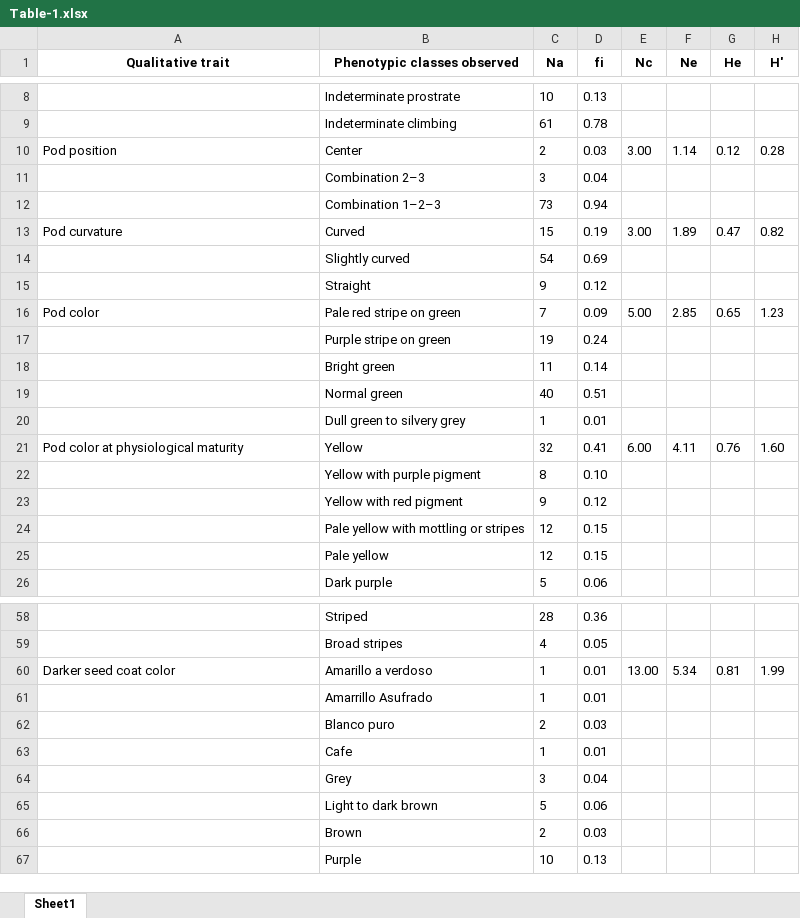
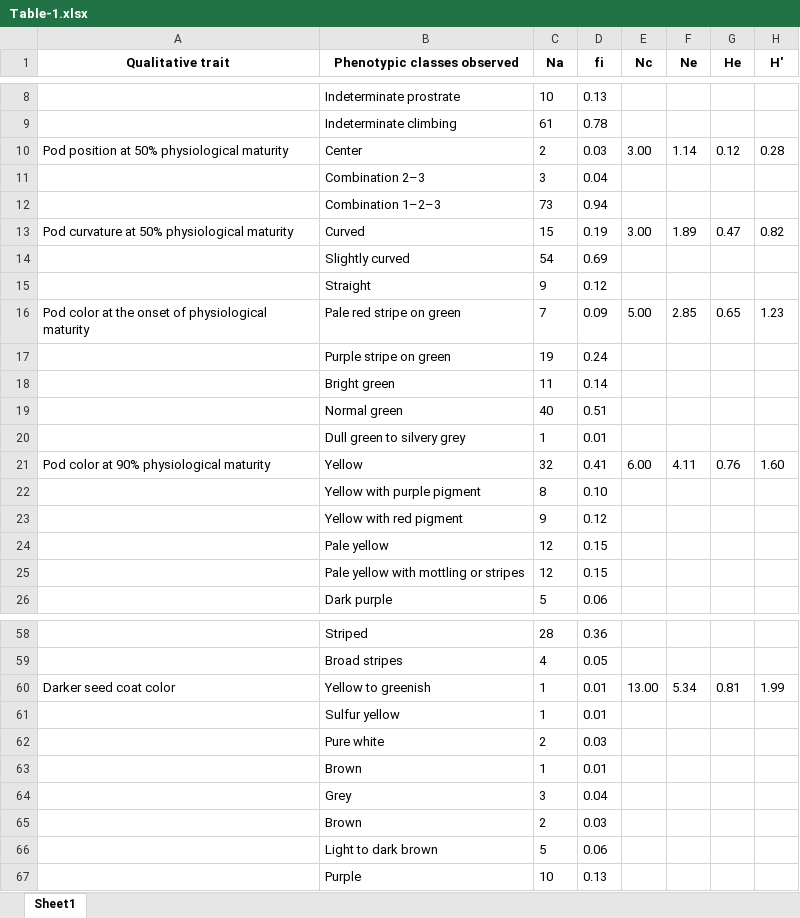
Before and after one commit to Flavjack/beans-diversity, an Excel workbook: manuscript/Table-1.xlsx, sheet Sheet1, drawn as a sheet; only a part is shown, gaps mark what is left out; values as stored, in another font and other column widths than the file's, no borders; the diff covers the shown part only; the diff names each change by its address in the sheet, - before the commit and + after, or states it on an @@ line.

```diff
--- a/manuscript/Table-1.xlsx (sheet Sheet1)
+++ b/manuscript/Table-1.xlsx (sheet Sheet1)
-A10 (Qualitative trait): Pod position
+A10 (Qualitative trait): Pod position at 50% physiological maturity
-A13 (Qualitative trait): Pod curvature
+A13 (Qualitative trait): Pod curvature at 50% physiological maturity
-A16 (Qualitative trait): Pod color
+A16 (Qualitative trait): Pod color at the onset of physiological maturity
-A21 (Qualitative trait): Pod color at physiological maturity
+A21 (Qualitative trait): Pod color at 90% physiological maturity
@@ row 25 moved to row 24: Pale yellow @@
-B60 (Phenotypic classes observed): Amarillo a verdoso
+B60 (Phenotypic classes observed): Yellow to greenish
-B61 (Phenotypic classes observed): Amarrillo Asufrado
+B61 (Phenotypic classes observed): Sulfur yellow
-B62 (Phenotypic classes observed): Blanco puro
+B62 (Phenotypic classes observed): Pure white
-B63 (Phenotypic classes observed): Cafe
+B63 (Phenotypic classes observed): Brown
@@ row 66 moved to row 65: Brown @@
```
Also changed, not shown: 1 moved row, 7 edited cells and cell formats elsewhere in this sheet, files/STable-1.xlsx, files/STable-2 .xlsx, 16 other files.
